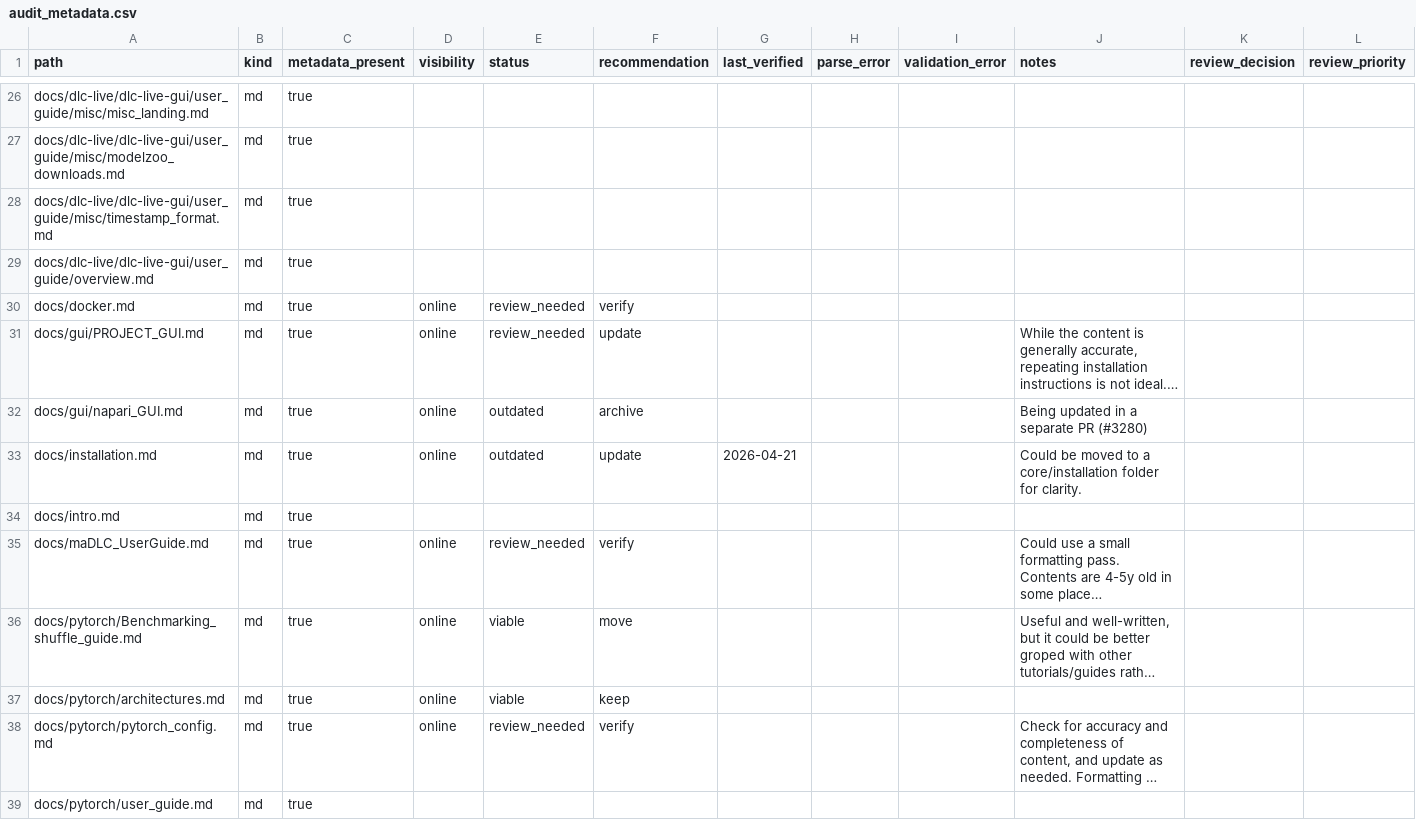
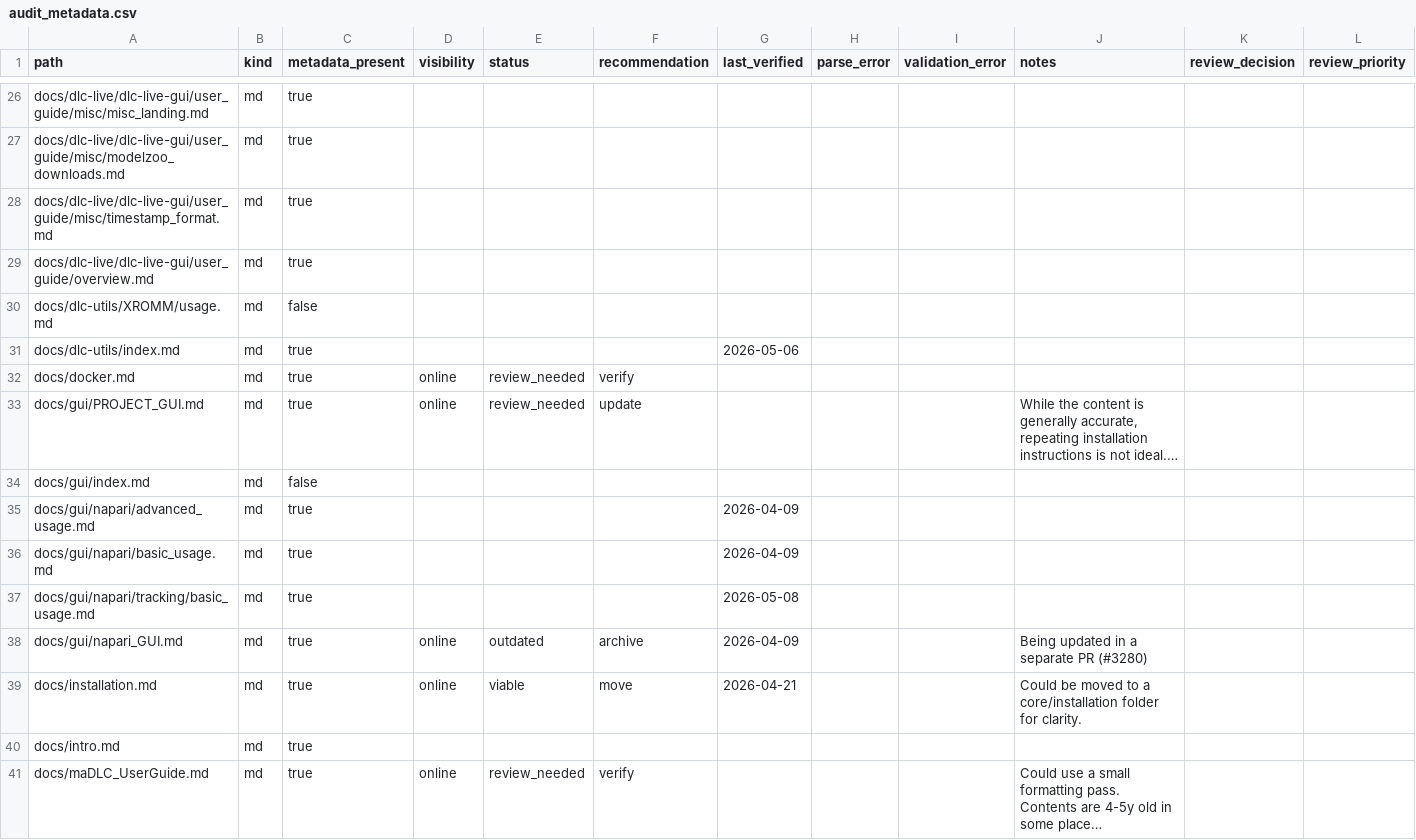
Before and after one commit to DeepLabCut/DeepLabCut, a CSV file: tools/docs_audits/april-2026/audit_metadata.csv, drawn as a sheet; only a part is shown, gaps mark what is left out; the shorter side is filled out with more unchanged rows; long unchanged cells end in …; addresses are those after the commit; the diff covers the shown part only; the diff names each change by its address in the sheet, - before the commit and + after, or states it on an @@ line.

Commit message:
Update audit_metadata.csv

```diff
--- a/tools/docs_audits/april-2026/audit_metadata.csv
+++ b/tools/docs_audits/april-2026/audit_metadata.csv
+row 30: docs/dlc-utils/XROMM/usage.md | md | false
+row 31: docs/dlc-utils/index.md | md | true |  |  |  | 2026-05-06
+row 34: docs/gui/index.md | md | false
+row 35: docs/gui/napari/advanced_usage.md | md | true |  |  |  | 2026-04-09
+row 36: docs/gui/napari/basic_usage.md | md | true |  |  |  | 2026-04-09
+row 37: docs/gui/napari/tracking/basic_usage.md | md | true |  |  |  | 2026-05-08
-G38 (last_verified): (empty)
+G38 (last_verified): 2026-04-09
-E39 (status): outdated
+E39 (status): viable
-F39 (recommendation): update
+F39 (recommendation): move
```
Also changed, not shown: 7 added rows and 10 edited cells elsewhere in this file.
